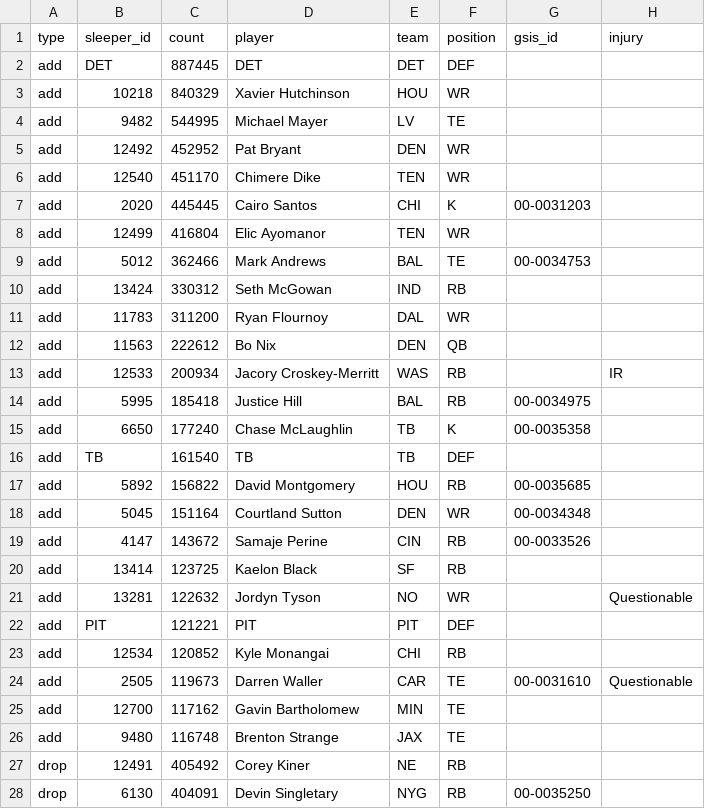
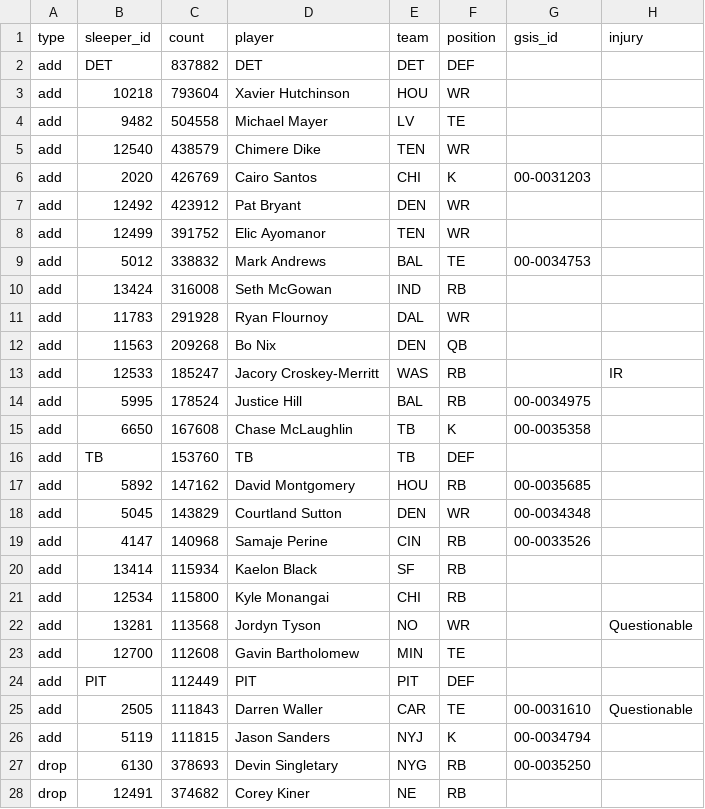
Before and after one commit to bwik4/Matchup-Lab, a CSV file: data/sleeper_trending.csv, drawn as a sheet; only a part is shown; the diff covers the shown part only.

```diff
--- a/data/sleeper_trending.csv
+++ b/data/sleeper_trending.csv
@@ -1,28 +1,28 @@
 type,sleeper_id,count,player,team,position,gsis_id,injury
-add,DET,887445,DET,DET,DEF,,
-add,10218,840329,Xavier Hutchinson,HOU,WR,,
-add,9482,544995,Michael Mayer,LV,TE,,
-add,12492,452952,Pat Bryant,DEN,WR,,
-add,12540,451170,Chimere Dike,TEN,WR,,
-add,2020,445445,Cairo Santos,CHI,K,00-0031203,
-add,12499,416804,Elic Ayomanor,TEN,WR,,
-add,5012,362466,Mark Andrews,BAL,TE,00-0034753,
-add,13424,330312,Seth McGowan,IND,RB,,
-add,11783,311200,Ryan Flournoy,DAL,WR,,
-add,11563,222612,Bo Nix,DEN,QB,,
-add,12533,200934,Jacory Croskey-Merritt,WAS,RB,,IR
-add,5995,185418,Justice Hill,BAL,RB, 00-0034975,
-add,6650,177240,Chase McLaughlin,TB,K, 00-0035358,
-add,TB,161540,TB,TB,DEF,,
-add,5892,156822,David Montgomery,HOU,RB, 00-0035685,
-add,5045,151164,Courtland Sutton,DEN,WR,00-0034348,
-add,4147,143672,Samaje Perine,CIN,RB,00-0033526,
-add,13414,123725,Kaelon Black,SF,RB,,
-add,13281,122632,Jordyn Tyson,NO,WR,,Questionable
-add,PIT,121221,PIT,PIT,DEF,,
-add,12534,120852,Kyle Monangai,CHI,RB,,
-add,2505,119673,Darren Waller,CAR,TE,00-0031610,Questionable
-add,12700,117162,Gavin Bartholomew,MIN,TE,,
-add,9480,116748,Brenton Strange,JAX,TE,,
-drop,12491,405492,Corey Kiner,NE,RB,,
-drop,6130,404091,Devin Singletary,NYG,RB, 00-0035250,
+add,DET,837882,DET,DET,DEF,,
+add,10218,793604,Xavier Hutchinson,HOU,WR,,
+add,9482,504558,Michael Mayer,LV,TE,,
+add,12540,438579,Chimere Dike,TEN,WR,,
+add,2020,426769,Cairo Santos,CHI,K,00-0031203,
+add,12492,423912,Pat Bryant,DEN,WR,,
+add,12499,391752,Elic Ayomanor,TEN,WR,,
+add,5012,338832,Mark Andrews,BAL,TE,00-0034753,
+add,13424,316008,Seth McGowan,IND,RB,,
+add,11783,291928,Ryan Flournoy,DAL,WR,,
+add,11563,209268,Bo Nix,DEN,QB,,
+add,12533,185247,Jacory Croskey-Merritt,WAS,RB,,IR
+add,5995,178524,Justice Hill,BAL,RB, 00-0034975,
+add,6650,167608,Chase McLaughlin,TB,K, 00-0035358,
+add,TB,153760,TB,TB,DEF,,
+add,5892,147162,David Montgomery,HOU,RB, 00-0035685,
+add,5045,143829,Courtland Sutton,DEN,WR,00-0034348,
+add,4147,140968,Samaje Perine,CIN,RB,00-0033526,
+add,13414,115934,Kaelon Black,SF,RB,,
+add,12534,115800,Kyle Monangai,CHI,RB,,
+add,13281,113568,Jordyn Tyson,NO,WR,,Questionable
+add,12700,112608,Gavin Bartholomew,MIN,TE,,
+add,PIT,112449,PIT,PIT,DEF,,
+add,2505,111843,Darren Waller,CAR,TE,00-0031610,Questionable
+add,5119,111815,Jason Sanders,NYJ,K,00-0034794,
+drop,6130,378693,Devin Singletary,NYG,RB, 00-0035250,
+drop,12491,374682,Corey Kiner,NE,RB,,
```
Also changed, not shown: 4 added rows, 4 removed rows and 19 edited cells elsewhere in this file, data/nba/injuries.csv.
